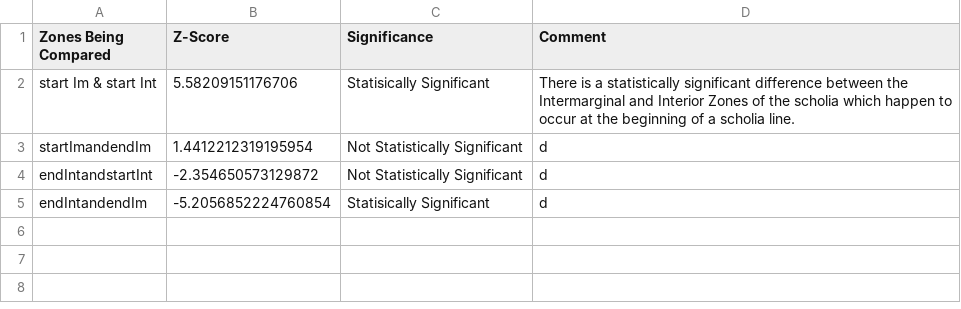
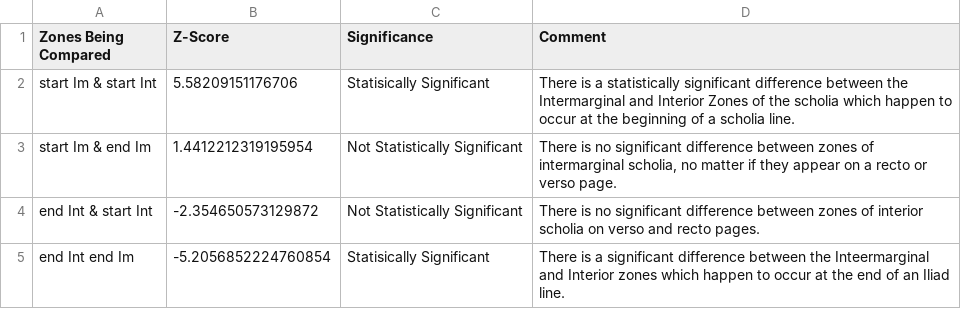
Before and after one commit to cjschu17/Thesis2016-2017, a TSV file: Data/DiscourseData/TextualScholia/ZTestProportions.tsv, drawn as a sheet.

Commit message:
Update ZTestProportions.tsv

```diff
--- a/Data/DiscourseData/TextualScholia/ZTestProportions.tsv
+++ b/Data/DiscourseData/TextualScholia/ZTestProportions.tsv
@@ -2,4 +2,4 @@ Zones Being Compared	Z-Score	Significance	Comment
 start Im & start Int	5.58209151176706	Statisically Significant	There is a statistically significant difference between the Intermarginal and Interior Zones of the scholia which happen to occur at the beginning of a scholia line.
-startImandendIm	1.4412212319195954	Not Statistically Significant	d
-endIntandstartInt	-2.354650573129872	Not Statistically Significant	d
-endIntandendIm	-5.2056852224760854	Statisically Significant	d
+start Im & end Im	1.4412212319195954	Not Statistically Significant	There is no significant difference between zones of intermarginal scholia, no matter if they appear on a recto or verso page.
+end Int & start Int	-2.354650573129872	Not Statistically Significant	There is no significant difference between zones of interior scholia on verso and recto pages.
+end Int  end Im	-5.2056852224760854	Statisically Significant	There is a significant difference between the Inteermarginal and Interior zones which happen to occur at the end of an Iliad line.
```
